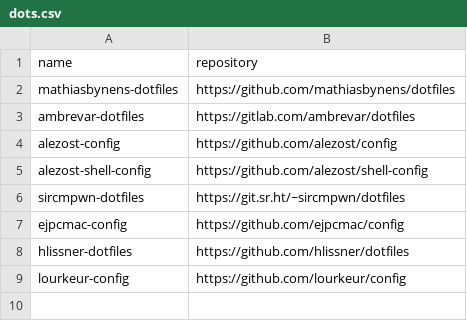
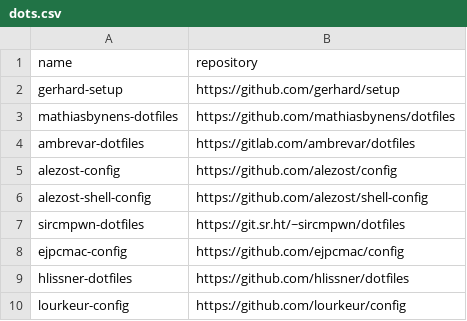
Before and after one commit to easbarba/lar, a CSV file: .config/floss/dots.csv, drawn as a sheet; the diff names each change by its address in the sheet, - before the commit and + after, or states it on an @@ line.

```diff
--- a/.config/floss/dots.csv
+++ b/.config/floss/dots.csv
+row 2: gerhard-setup | https://github.com/gerhard/setup
```
Also changed, not shown: 1 other file.
